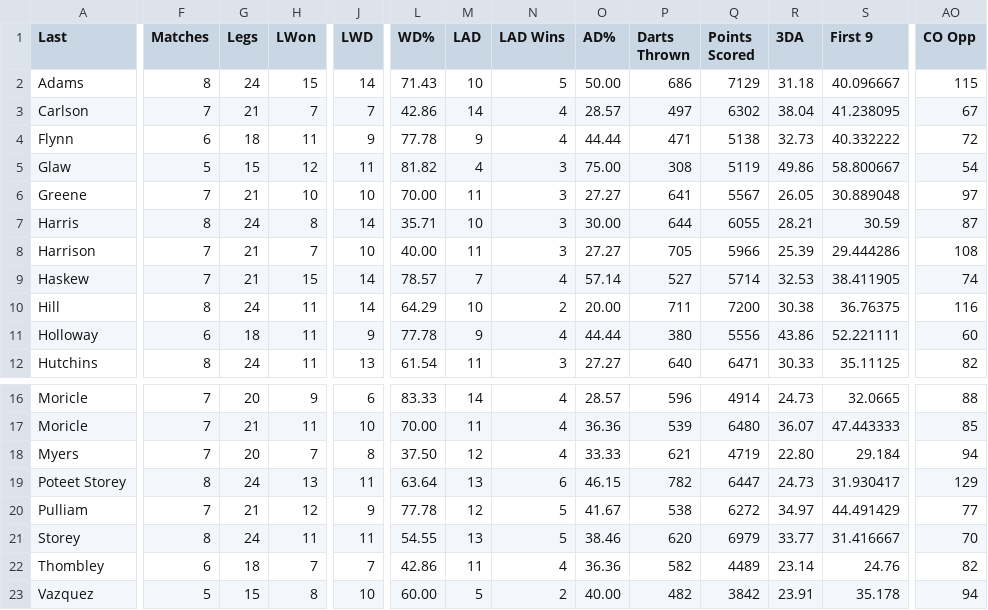
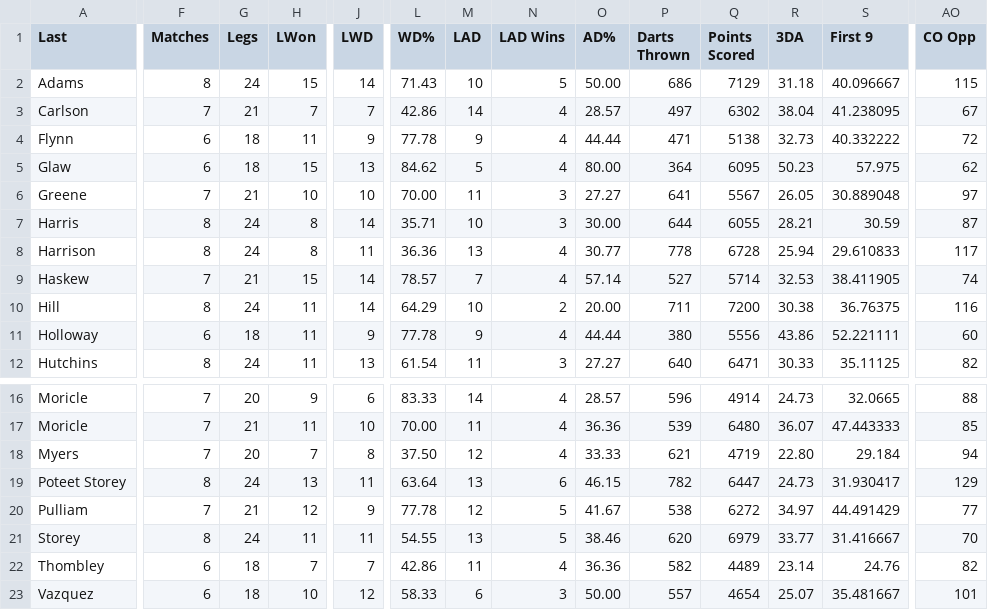
Before and after one commit to addadarts/league-data, a CSV file: dartconnect/addacl/27/leaderboard_all_01.csv, drawn as a sheet; only a part is shown, gaps mark what is left out; the diff covers the shown part only; the diff names each change by its address in the sheet, - before the commit and + after, or states it on an @@ line.

```diff
--- a/dartconnect/addacl/27/leaderboard_all_01.csv
+++ b/dartconnect/addacl/27/leaderboard_all_01.csv
-F5 (Matches): 5
+F5 (Matches): 6
-G5 (Legs): 15
+G5 (Legs): 18
-H5 (LWon): 12
+H5 (LWon): 15
-J5 (LWD): 11
+J5 (LWD): 13
-L5 (WD%): 81.82
+L5 (WD%): 84.62
-M5 (LAD): 4
+M5 (LAD): 5
-N5 (LAD Wins): 3
+N5 (LAD Wins): 4
-O5 (AD%): 75.00
+O5 (AD%): 80.00
-P5 (Darts Thrown): 308
+P5 (Darts Thrown): 364
-Q5 (Points Scored): 5119
+Q5 (Points Scored): 6095
-R5 (3DA): 49.86
+R5 (3DA): 50.23
-S5 (First 9): 58.800667
+S5 (First 9): 57.975
-AO5 (CO Opp): 54
+AO5 (CO Opp): 62
-F8 (Matches): 7
+F8 (Matches): 8
-G8 (Legs): 21
+G8 (Legs): 24
-H8 (LWon): 7
+H8 (LWon): 8
-J8 (LWD): 10
+J8 (LWD): 11
-L8 (WD%): 40.00
+L8 (WD%): 36.36
-M8 (LAD): 11
+M8 (LAD): 13
-N8 (LAD Wins): 3
+N8 (LAD Wins): 4
-O8 (AD%): 27.27
+O8 (AD%): 30.77
-P8 (Darts Thrown): 705
+P8 (Darts Thrown): 778
-Q8 (Points Scored): 5966
+Q8 (Points Scored): 6728
-R8 (3DA): 25.39
+R8 (3DA): 25.94
-S8 (First 9): 29.444286
+S8 (First 9): 29.610833
-AO8 (CO Opp): 108
+AO8 (CO Opp): 117
-F23 (Matches): 5
+F23 (Matches): 6
-G23 (Legs): 15
+G23 (Legs): 18
-H23 (LWon): 8
+H23 (LWon): 10
-J23 (LWD): 10
+J23 (LWD): 12
-L23 (WD%): 60.00
+L23 (WD%): 58.33
-M23 (LAD): 5
+M23 (LAD): 6
-N23 (LAD Wins): 2
+N23 (LAD Wins): 3
-O23 (AD%): 40.00
+O23 (AD%): 50.00
-P23 (Darts Thrown): 482
+P23 (Darts Thrown): 557
-Q23 (Points Scored): 3842
+Q23 (Points Scored): 4654
-R23 (3DA): 23.91
+R23 (3DA): 25.07
-S23 (First 9): 35.178
+S23 (First 9): 35.481667
-AO23 (CO Opp): 94
+AO23 (CO Opp): 101
```
Also changed, not shown: 39 edited cells elsewhere in this file, dartconnect/addacl/27/leaderboard_all_cricket.csv, dartconnect/addacl/27/leaderboard_match_record.csv, 4 other files.
